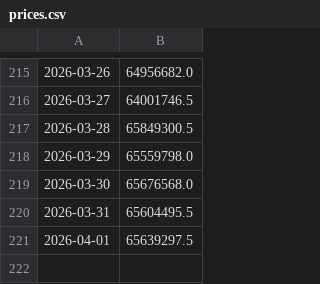
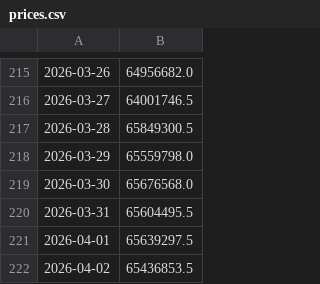
Before and after one commit to Cabi06/OSRS-DHL-Data-Collection, a CSV file: prices.csv, drawn as a sheet; only a part is shown, gaps mark what is left out; the diff names each change by its address in the sheet, - before the commit and + after, or states it on an @@ line.

```diff
--- a/prices.csv
+++ b/prices.csv
+row 222: 2026-04-02 | 65436853.5
```
Also changed, not shown: 1 other file.
